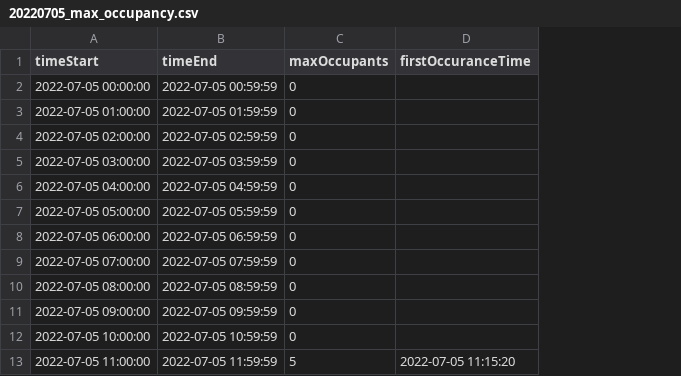
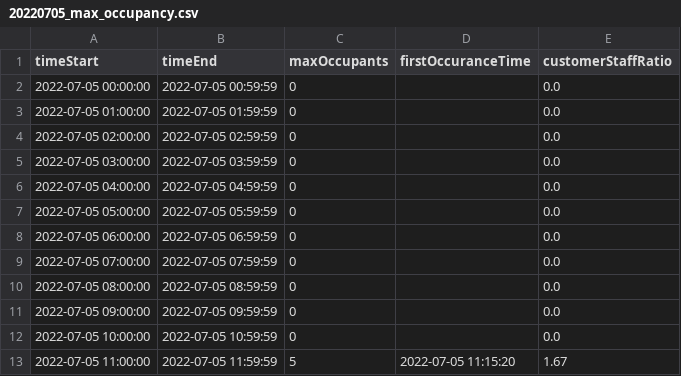
Before and after one commit to seanyong-ncs/time_analysis, a CSV file: data/20220705_max_occupancy.csv, drawn as a sheet; only a part is shown; the diff names each change by its address in the sheet, - before the commit and + after, or states it on an @@ line.

```diff
--- a/data/20220705_max_occupancy.csv
+++ b/data/20220705_max_occupancy.csv
+column E (customerStaffRatio), rows 2-13: 0.0 | 0.0 | 0.0 | 0.0 | 0.0 | 0.0 | 0.0 | 0.0 | 0.0 | 0.0 | 0.0 | 1.67
```
Also changed, not shown: data/20220705_customer_staff_ratio.csv, 2 other files.
